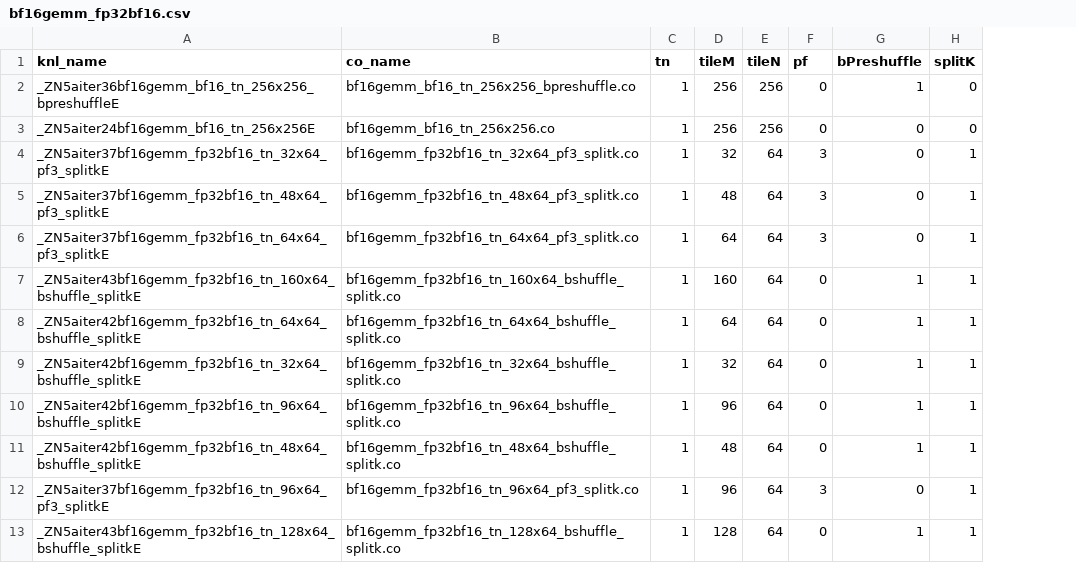
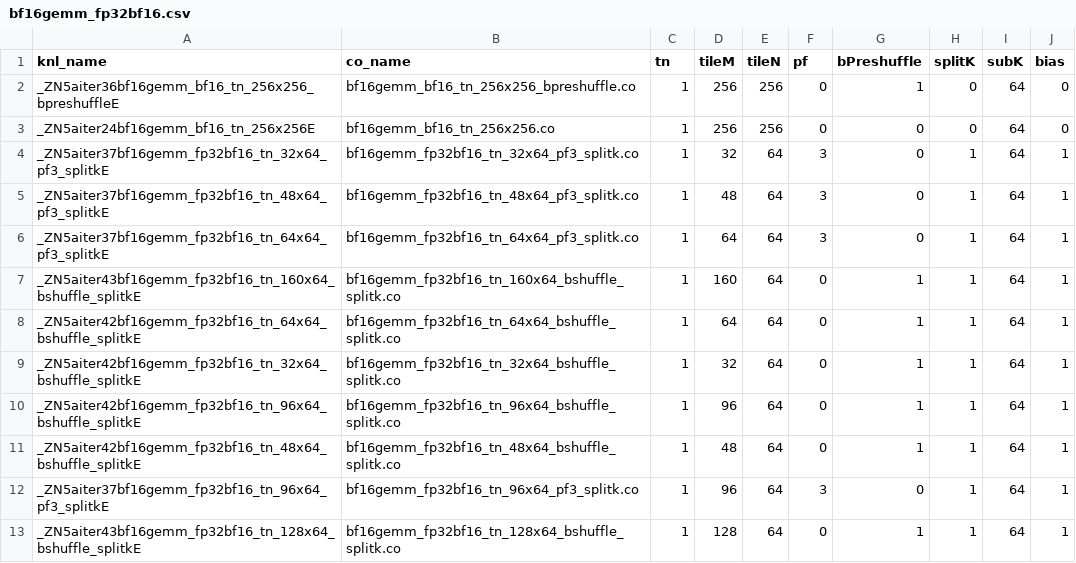
Before and after one commit to lucas-santos-amd/aiter, a CSV file: hsa/gfx950/bf16gemm/bf16gemm_fp32bf16.csv, drawn as a sheet; the diff names each change by its address in the sheet, - before the commit and + after, or states it on an @@ line.

```diff
--- a/hsa/gfx950/bf16gemm/bf16gemm_fp32bf16.csv
+++ b/hsa/gfx950/bf16gemm/bf16gemm_fp32bf16.csv
+column I (subK), rows 2-13: all 64
+column J (bias), rows 2-13: 0 | 0 | 1 | 1 | 1 | 1 | 1 | 1 | 1 | 1 | 1 | 1
```
Also changed, not shown: aiter/configs/bf16_untuned_gemm.csv, hsa/gfx942/bf16gemm/bf16gemm_fp32bf16.csv, 25 other files.
